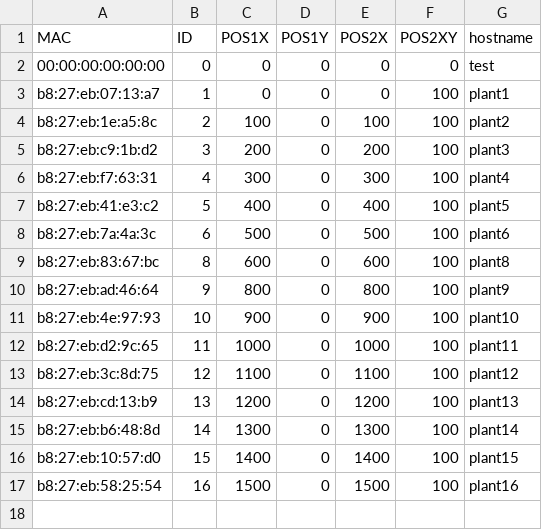
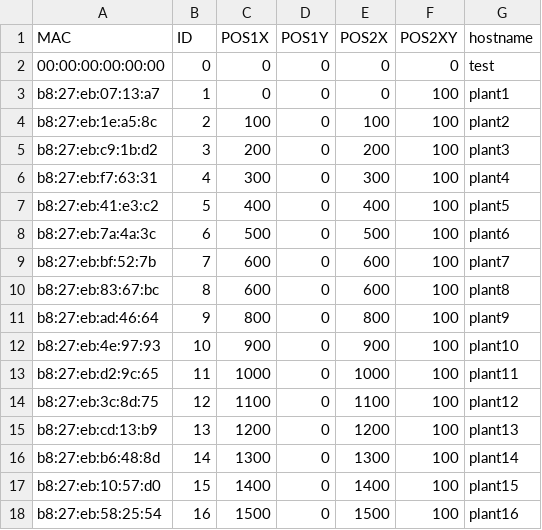
Before and after one commit to playablestreets/plantsOS, a CSV file: scripts/config.csv, drawn as a sheet.

Commit message:
updating bop

```diff
--- a/scripts/config.csv
+++ b/scripts/config.csv
@@ -8,2 +8,3 @@ b8:27:eb:41:e3:c2, 5, 400, 0, 400, 100, plant5
 b8:27:eb:7a:4a:3c, 6, 500, 0, 500, 100, plant6
+b8:27:eb:bf:52:7b, 7, 600, 0, 600, 100, plant7
 b8:27:eb:83:67:bc, 8, 600, 0, 600, 100, plant8
```
